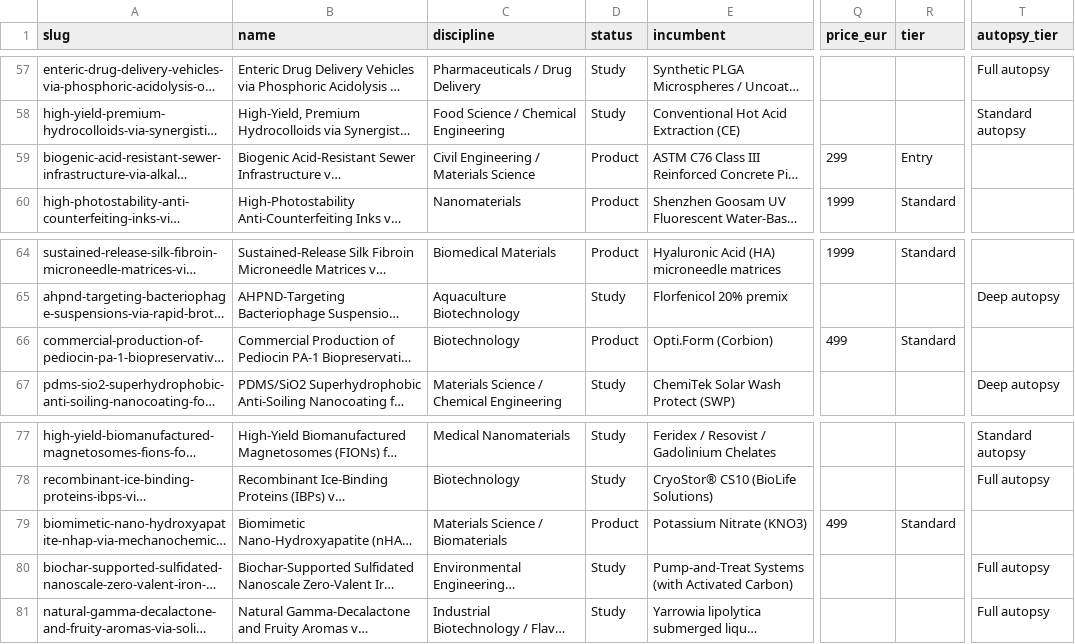
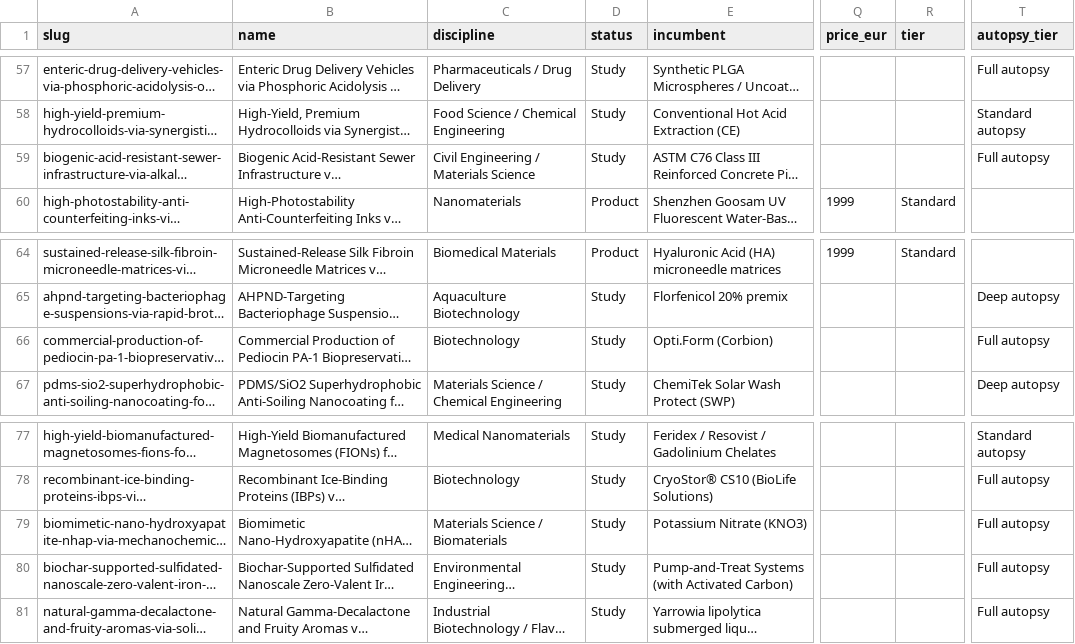
Before and after one commit to TheAbsenceAudit/TheAbsenceAudit.github.io, a CSV file: ledger.csv, drawn as a sheet; only a part is shown, gaps mark what is left out; long unchanged cells end in …; the diff names each change by its address in the sheet, - before the commit and + after, or states it on an @@ line.

Commit message:
Converge mechanism pricing: 3 integrity-gated records unpriced end-to-end (site_config singles, home, ledger engine, CSV, concept pages), free sample's €1,999 link deactivated live, home ranges split autopsy €250–1,000 vs dossier €1,999–4,999, hardcoded €299 fallbacks removed
Sibling campaign (193dcacc..d7713899) repriced live Stripe but left the display surface divergent: 3 G1-gated slugs (Pediocin gm=-7693.9%, biogenic sewer + nHAp gm missing) still showed €299/€499 with dead checkout buttons, the ledger engine fell back to legacy AVS/DVS values in real browsers, CSV carried old prices, and both home ranges were set to the same min–max. Live Stripe now 88 active links, 0 charge-vs-mechanism mismatches (verified via API census).

```diff
--- a/ledger.csv
+++ b/ledger.csv
-D59 (status): Product
+D59 (status): Study
-Q59 (price_eur): 299
+Q59 (price_eur): (empty)
-R59 (tier): Entry
+R59 (tier): (empty)
-T59 (autopsy_tier): (empty)
+T59 (autopsy_tier): Full autopsy
-D66 (status): Product
+D66 (status): Study
-Q66 (price_eur): 499
+Q66 (price_eur): (empty)
-R66 (tier): Standard
+R66 (tier): (empty)
-T66 (autopsy_tier): (empty)
+T66 (autopsy_tier): Full autopsy
-D79 (status): Product
+D79 (status): Study
-Q79 (price_eur): 499
+Q79 (price_eur): (empty)
-R79 (tier): Standard
+R79 (tier): (empty)
-T79 (autopsy_tier): (empty)
+T79 (autopsy_tier): Full autopsy
```
Also changed, not shown: 28 other files.
